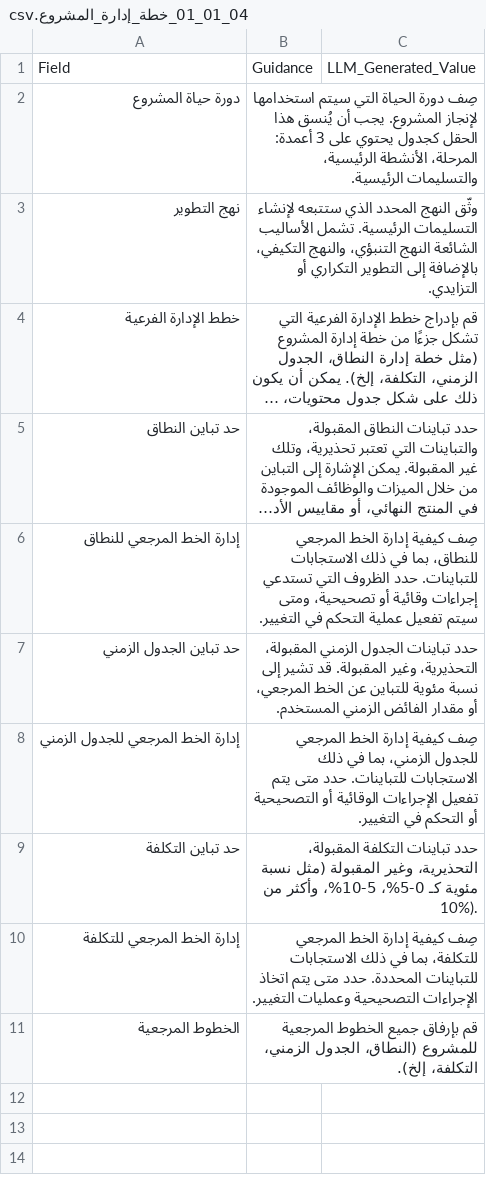
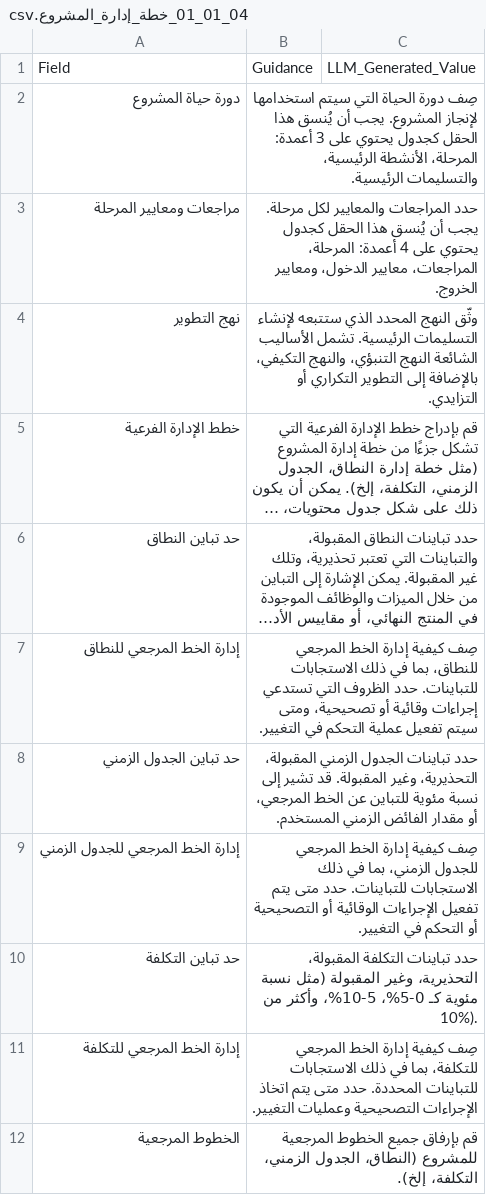
Before and after one commit to fakhruldeen/Tasleemat, a CSV file: forms/ar/04_التخطيط/01_التكامل/01_خطة_إدارة_المشروع/04_01_01_خطة_إدارة_المشروع.csv, drawn as a sheet; long unchanged cells end in ….

Commit message:
feat(forms): inject 'Phase Reviews and Criteria' table into Project Management Plan

```diff
--- a/forms/ar/04_التخطيط/01_التكامل/01_خطة_إدارة_المشروع/04_01_01_خطة_إدارة_المشروع.csv
+++ b/forms/ar/04_التخطيط/01_التكامل/01_خطة_إدارة_المشروع/04_01_01_خطة_إدارة_المشروع.csv
@@ -2,2 +2,3 @@ Field,Guidance,LLM_Generated_Value
 دورة حياة المشروع,صِف دورة الحياة التي سيتم استخدامها لإنجاز المشروع. يجب أن يُنسق هذا الحقل كجدول يحتوي على 3 أعمدة: المرحلة، الأنشطة الرئيسية، والتسليمات الرئيسية.,
+مراجعات ومعايير المرحلة,حدد المراجعات والمعايير لكل مرحلة. يجب أن يُنسق هذا الحقل كجدول يحتوي على 4 أعمدة: المرحلة، المراجعات، معايير الدخول، ومعايير الخروج.,
 نهج التطوير,وثّق النهج المحدد الذي ستتبعه لإنشاء التسليمات الرئيسية. تشمل الأساليب الشائعة النهج التنبؤي، والنهج التكيفي، بالإضافة إلى التطوير التكراري أو التزايدي.,
```
Also changed, not shown: forms/04_Planning/01_Integration/01_Project_Management_Plan/04_01_01_Project_Management_Plan.csv, 8 other files.
